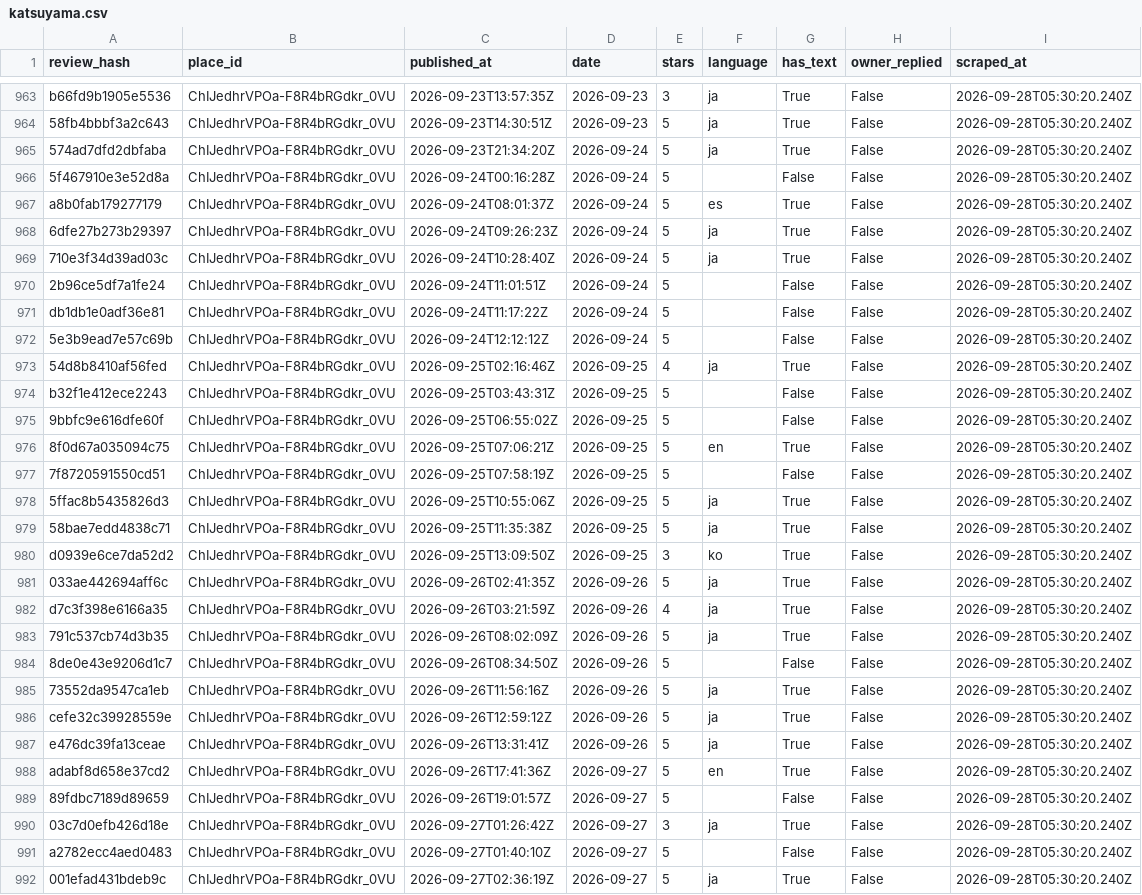
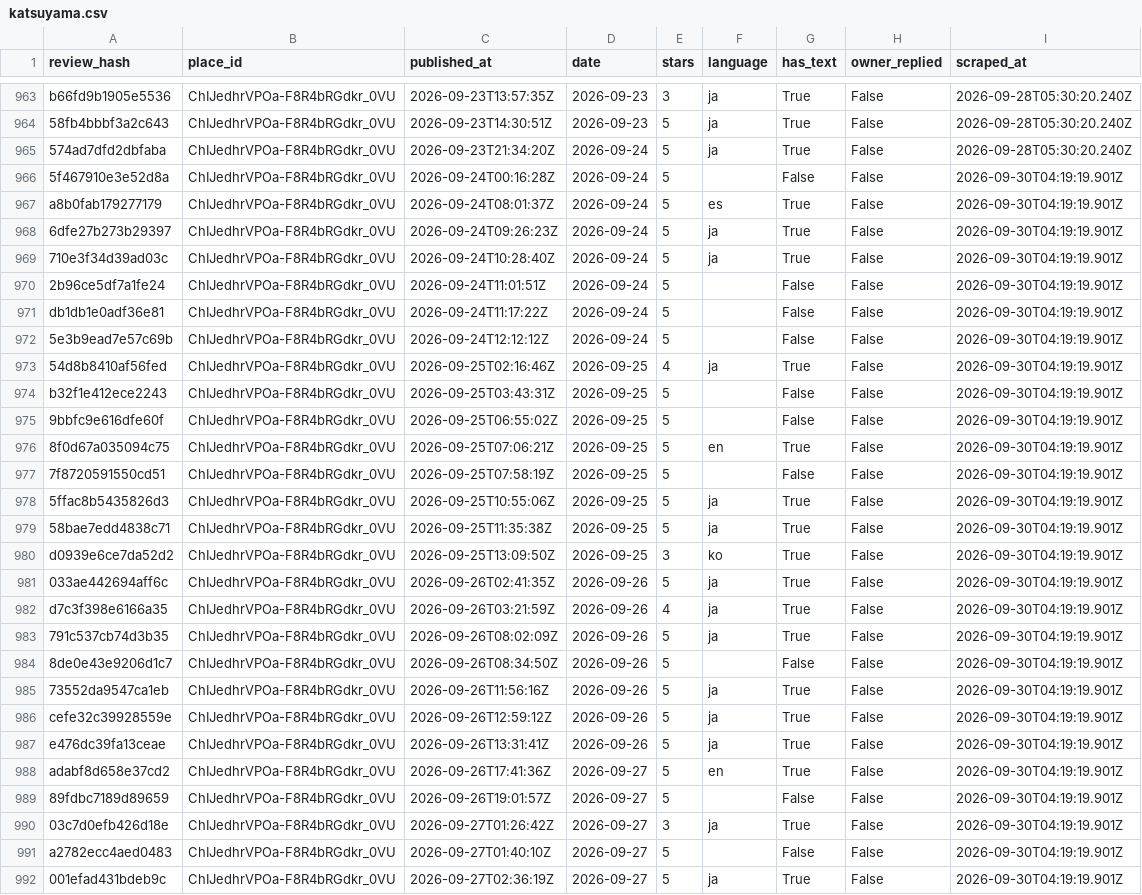
Before and after one commit to dhde-tourism-ai/dhde-preprocessing-model, a CSV file: google_reviews/katsuyama.csv, drawn as a sheet; only a part is shown, gaps mark what is left out; the diff covers the shown part only; the diff names each change by its address in the sheet, - before the commit and + after, or states it on an @@ line.

```diff
--- a/google_reviews/katsuyama.csv
+++ b/google_reviews/katsuyama.csv
-I966:I992 (scraped_at): 2026-09-28T05:30:20.240Z
+I966:I992 (scraped_at): 2026-09-30T04:19:19.901Z
```
Also changed, not shown: 17 added rows and 9 edited cells elsewhere in this file, google_reviews/eiheiji.csv, google_reviews/fukui_station.csv, 7 other files.
